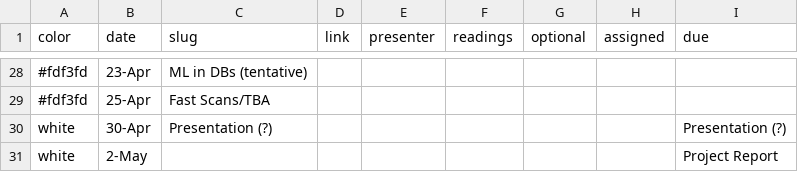
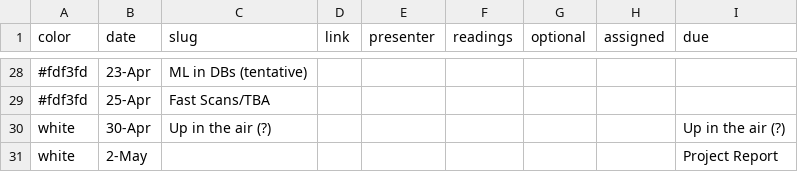
Before and after one commit to wzao1515/w6113.github.io, a CSV file: _data/schedule.csv, drawn as a sheet; only a part is shown, gaps mark what is left out; the diff names each change by its address in the sheet, - before the commit and + after, or states it on an @@ line.

```diff
--- a/_data/schedule.csv
+++ b/_data/schedule.csv
-C30 (slug): Presentation (?)
+C30 (slug): Up in the air (?)
-I30 (due): Presentation (?)
+I30 (due): Up in the air (?)
```
Also changed, not shown: 1 other file.
